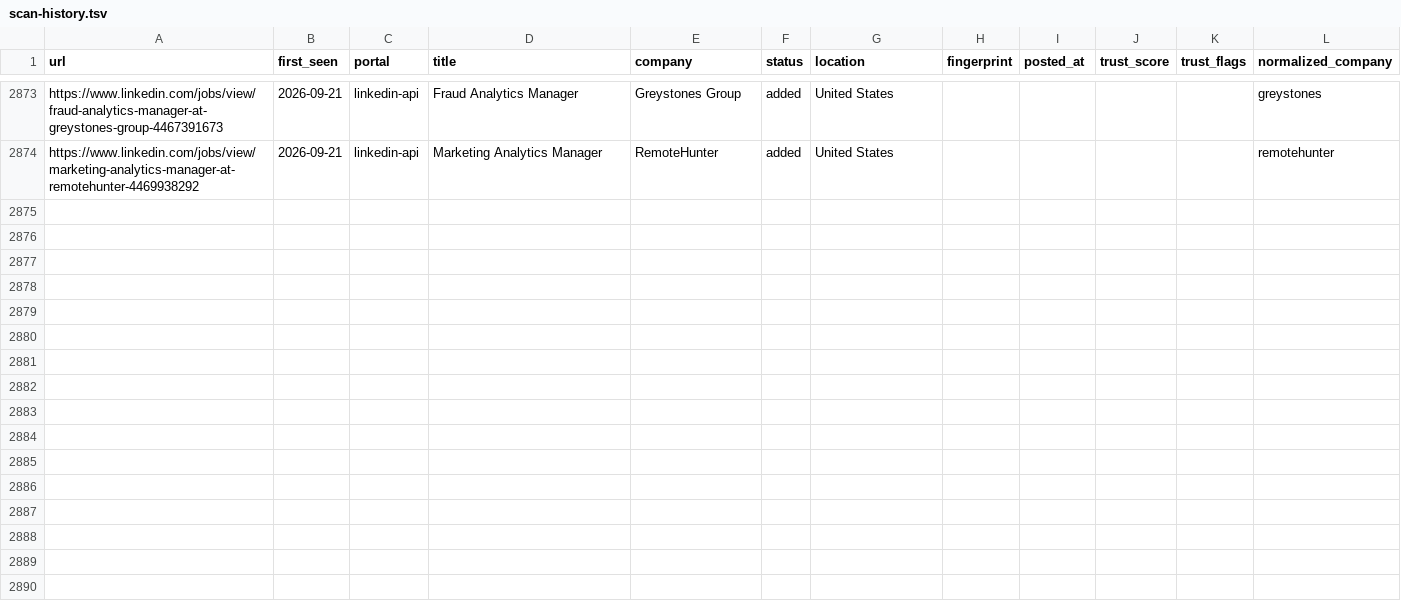
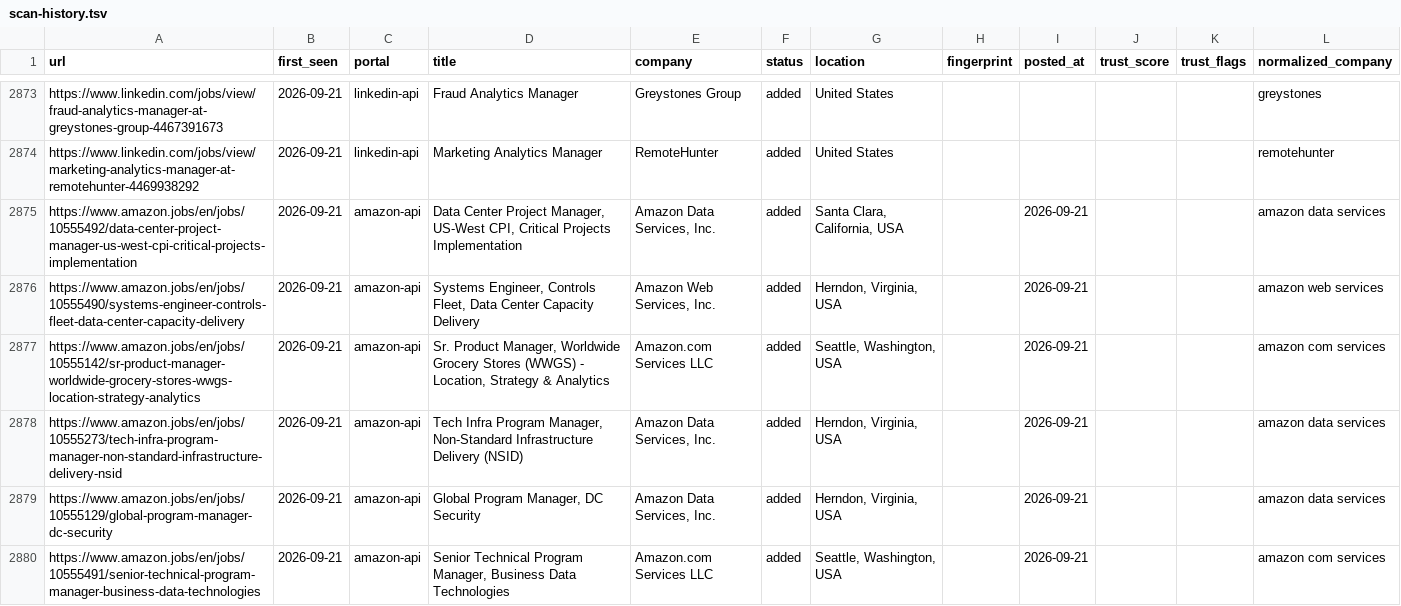
Before and after one commit to Sudheeshsreenilayam/career-ops-cloud-engine, a TSV file: data/scan-history.tsv, drawn as a sheet; only a part is shown, gaps mark what is left out; the diff covers the shown part only.

Commit message:
chore: update scan-history dedup baseline [skip ci]

```diff
--- a/data/scan-history.tsv
+++ b/data/scan-history.tsv
@@ -2874 +2874,7 @@ https://www.linkedin.com/jobs/view/fraud-analytics-manager-at-greystones-group-4
 https://www.linkedin.com/jobs/view/marketing-analytics-manager-at-remotehunter-4469938292	2026-09-21	linkedin-api	Marketing Analytics Manager	RemoteHunter	added	United States					remotehunter
+https://www.amazon.jobs/en/jobs/10555492/data-center-project-manager-us-west-cpi-critical-projects-implementation	2026-09-21	amazon-api	Data Center Project Manager, US-West CPI, Critical Projects Implementation	Amazon Data Services, Inc.	added	Santa Clara, California, USA		2026-09-21			amazon data services
+https://www.amazon.jobs/en/jobs/10555490/systems-engineer-controls-fleet-data-center-capacity-delivery	2026-09-21	amazon-api	Systems Engineer, Controls Fleet, Data Center Capacity Delivery	Amazon Web Services, Inc.	added	Herndon, Virginia, USA		2026-09-21			amazon web services
+https://www.amazon.jobs/en/jobs/10555142/sr-product-manager-worldwide-grocery-stores-wwgs-location-strategy-analytics	2026-09-21	amazon-api	Sr. Product Manager, Worldwide Grocery Stores (WWGS) - Location, Strategy & Analytics	Amazon.com Services LLC	added	Seattle, Washington, USA		2026-09-21			amazon com services
+https://www.amazon.jobs/en/jobs/10555273/tech-infra-program-manager-non-standard-infrastructure-delivery-nsid	2026-09-21	amazon-api	Tech Infra Program Manager, Non-Standard Infrastructure Delivery (NSID)	Amazon Data Services, Inc.	added	Herndon, Virginia, USA		2026-09-21			amazon data services
+https://www.amazon.jobs/en/jobs/10555129/global-program-manager-dc-security	2026-09-21	amazon-api	Global Program Manager, DC Security	Amazon Data Services, Inc.	added	Herndon, Virginia, USA		2026-09-21			amazon data services
+https://www.amazon.jobs/en/jobs/10555491/senior-technical-program-manager-business-data-technologies	2026-09-21	amazon-api	Senior Technical Program Manager, Business Data Technologies	Amazon.com Services LLC	added	Seattle, Washington, USA		2026-09-21			amazon com services
```
Also changed, not shown: 15 added rows elsewhere in this file.
